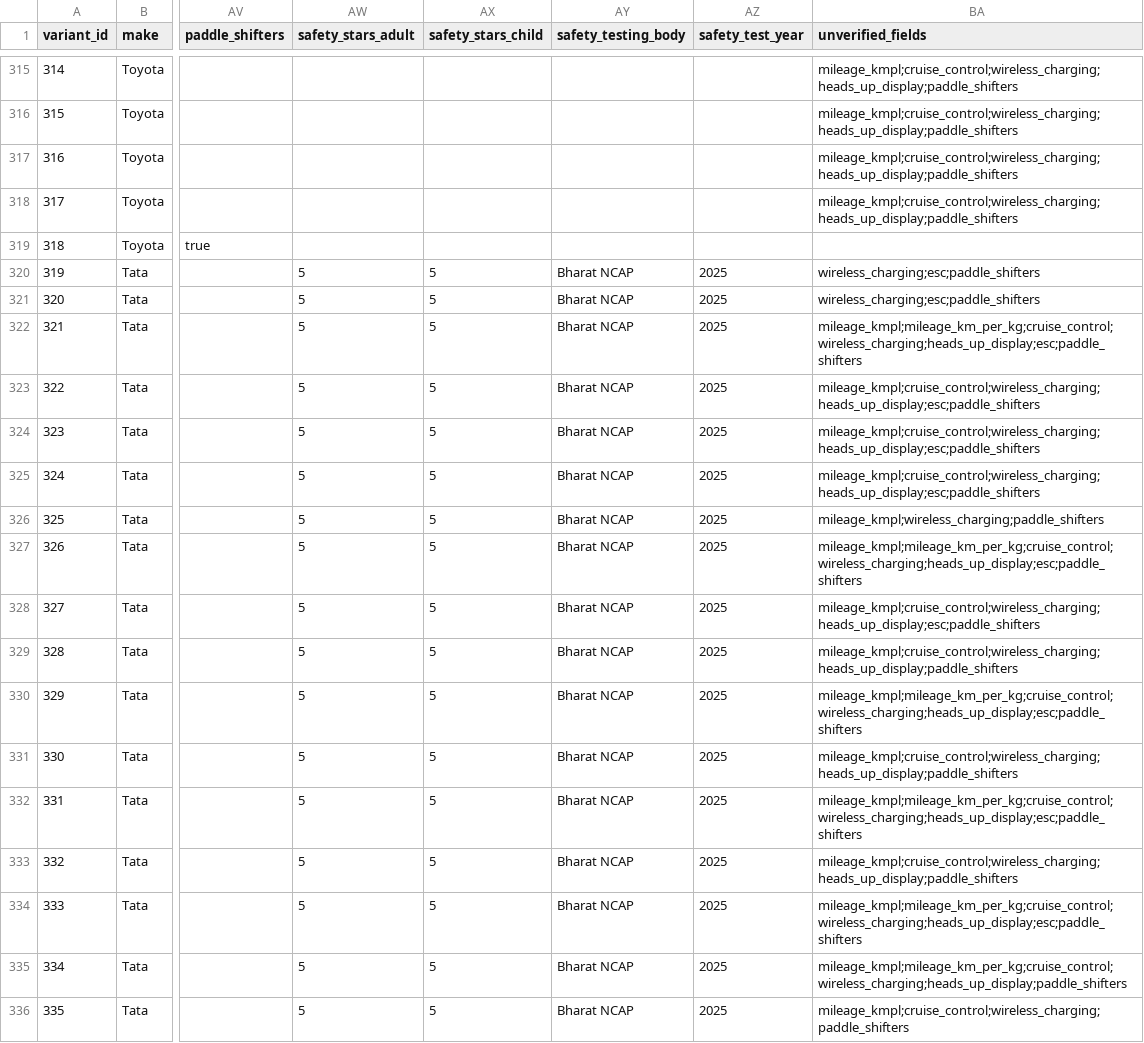
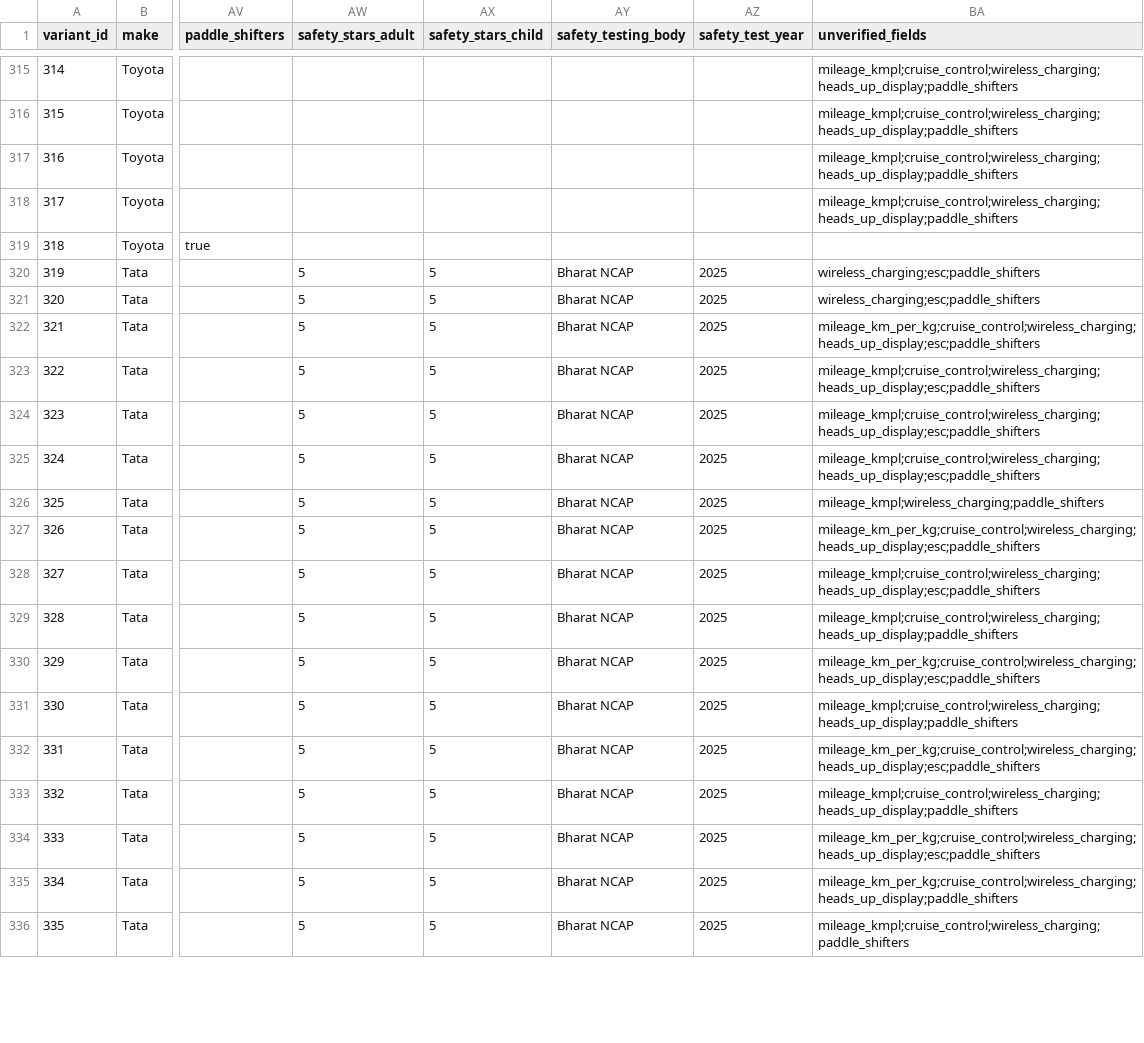
Before and after one commit to ShaikYaseenBasha578/Smart-Car-Recommendation-Engine, a CSV file: data/catalogue.csv, drawn as a sheet; only a part is shown, gaps mark what is left out; the diff covers the shown part only; the diff names each change by its address in the sheet, - before the commit and + after, or states it on an @@ line.

```diff
--- a/data/catalogue.csv
+++ b/data/catalogue.csv
-BA322 (unverified_fields): mileage_kmpl;mileage_km_per_kg;cruise_control;wireless_charging;heads_up_display;esc;paddle_shifters
+BA322 (unverified_fields): mileage_km_per_kg;cruise_control;wireless_charging;heads_up_display;esc;paddle_shifters
-BA327 (unverified_fields): mileage_kmpl;mileage_km_per_kg;cruise_control;wireless_charging;heads_up_display;esc;paddle_shifters
+BA327 (unverified_fields): mileage_km_per_kg;cruise_control;wireless_charging;heads_up_display;esc;paddle_shifters
-BA330 (unverified_fields): mileage_kmpl;mileage_km_per_kg;cruise_control;wireless_charging;heads_up_display;esc;paddle_shifters
+BA330 (unverified_fields): mileage_km_per_kg;cruise_control;wireless_charging;heads_up_display;esc;paddle_shifters
-BA332 (unverified_fields): mileage_kmpl;mileage_km_per_kg;cruise_control;wireless_charging;heads_up_display;esc;paddle_shifters
+BA332 (unverified_fields): mileage_km_per_kg;cruise_control;wireless_charging;heads_up_display;esc;paddle_shifters
-BA334 (unverified_fields): mileage_kmpl;mileage_km_per_kg;cruise_control;wireless_charging;heads_up_display;esc;paddle_shifters
+BA334 (unverified_fields): mileage_km_per_kg;cruise_control;wireless_charging;heads_up_display;esc;paddle_shifters
-BA335 (unverified_fields): mileage_kmpl;mileage_km_per_kg;cruise_control;wireless_charging;heads_up_display;paddle_shifters
+BA335 (unverified_fields): mileage_km_per_kg;cruise_control;wireless_charging;heads_up_display;paddle_shifters
```
Also changed, not shown: 76 edited cells elsewhere in this file, 4 other files.
